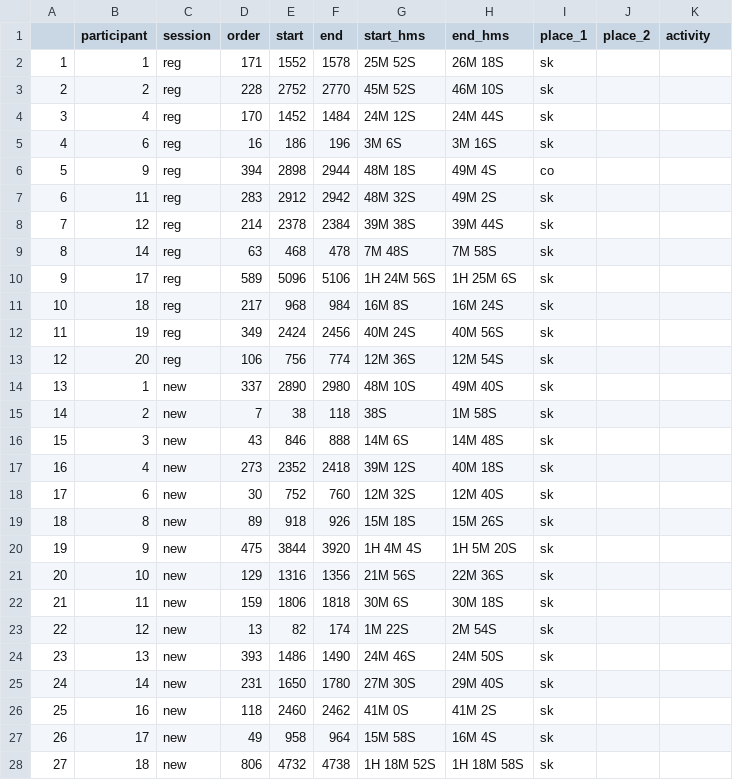
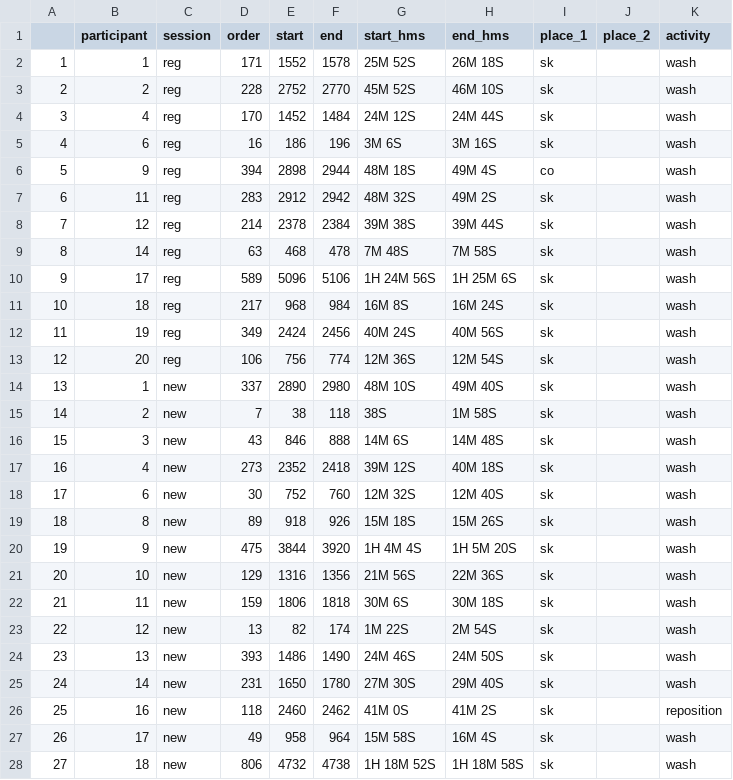
Before and after one commit to GustavoBerumen/CookingProject, a CSV file: outputs/c/_sponge_both.csv, drawn as a sheet; only a part is shown; the diff covers the shown part only.

```diff
--- a/outputs/c/_sponge_both.csv
+++ b/outputs/c/_sponge_both.csv
@@ -1,28 +1,28 @@
 ,participant,session,order,start,end,start_hms,end_hms,place_1,place_2,activity
-1,1,reg,171,1552,1578,25M 52S,26M 18S,sk,,
-2,2,reg,228,2752,2770,45M 52S,46M 10S,sk,,
-3,4,reg,170,1452,1484,24M 12S,24M 44S,sk,,
-4,6,reg,16,186,196,3M 6S,3M 16S,sk,,
-5,9,reg,394,2898,2944,48M 18S,49M 4S,co,,
-6,11,reg,283,2912,2942,48M 32S,49M 2S,sk,,
-7,12,reg,214,2378,2384,39M 38S,39M 44S,sk,,
-8,14,reg,63,468,478,7M 48S,7M 58S,sk,,
-9,17,reg,589,5096,5106,1H 24M 56S,1H 25M 6S,sk,,
-10,18,reg,217,968,984,16M 8S,16M 24S,sk,,
-11,19,reg,349,2424,2456,40M 24S,40M 56S,sk,,
-12,20,reg,106,756,774,12M 36S,12M 54S,sk,,
-13,1,new,337,2890,2980,48M 10S,49M 40S,sk,,
-14,2,new,7,38,118,38S,1M 58S,sk,,
-15,3,new,43,846,888,14M 6S,14M 48S,sk,,
-16,4,new,273,2352,2418,39M 12S,40M 18S,sk,,
-17,6,new,30,752,760,12M 32S,12M 40S,sk,,
-18,8,new,89,918,926,15M 18S,15M 26S,sk,,
-19,9,new,475,3844,3920,1H 4M 4S,1H 5M 20S,sk,,
-20,10,new,129,1316,1356,21M 56S,22M 36S,sk,,
-21,11,new,159,1806,1818,30M 6S,30M 18S,sk,,
-22,12,new,13,82,174,1M 22S,2M 54S,sk,,
-23,13,new,393,1486,1490,24M 46S,24M 50S,sk,,
-24,14,new,231,1650,1780,27M 30S,29M 40S,sk,,
-25,16,new,118,2460,2462,41M 0S,41M 2S,sk,,
-26,17,new,49,958,964,15M 58S,16M 4S,sk,,
-27,18,new,806,4732,4738,1H 18M 52S,1H 18M 58S,sk,,
+1,1,reg,171,1552,1578,25M 52S,26M 18S,sk,,wash
+2,2,reg,228,2752,2770,45M 52S,46M 10S,sk,,wash
+3,4,reg,170,1452,1484,24M 12S,24M 44S,sk,,wash
+4,6,reg,16,186,196,3M 6S,3M 16S,sk,,wash
+5,9,reg,394,2898,2944,48M 18S,49M 4S,co,,wash
+6,11,reg,283,2912,2942,48M 32S,49M 2S,sk,,wash
+7,12,reg,214,2378,2384,39M 38S,39M 44S,sk,,wash
+8,14,reg,63,468,478,7M 48S,7M 58S,sk,,wash
+9,17,reg,589,5096,5106,1H 24M 56S,1H 25M 6S,sk,,wash
+10,18,reg,217,968,984,16M 8S,16M 24S,sk,,wash
+11,19,reg,349,2424,2456,40M 24S,40M 56S,sk,,wash
+12,20,reg,106,756,774,12M 36S,12M 54S,sk,,wash
+13,1,new,337,2890,2980,48M 10S,49M 40S,sk,,wash
+14,2,new,7,38,118,38S,1M 58S,sk,,wash
+15,3,new,43,846,888,14M 6S,14M 48S,sk,,wash
+16,4,new,273,2352,2418,39M 12S,40M 18S,sk,,wash
+17,6,new,30,752,760,12M 32S,12M 40S,sk,,wash
+18,8,new,89,918,926,15M 18S,15M 26S,sk,,wash
+19,9,new,475,3844,3920,1H 4M 4S,1H 5M 20S,sk,,wash
+20,10,new,129,1316,1356,21M 56S,22M 36S,sk,,wash
+21,11,new,159,1806,1818,30M 6S,30M 18S,sk,,wash
+22,12,new,13,82,174,1M 22S,2M 54S,sk,,wash
+23,13,new,393,1486,1490,24M 46S,24M 50S,sk,,wash
+24,14,new,231,1650,1780,27M 30S,29M 40S,sk,,wash
+25,16,new,118,2460,2462,41M 0S,41M 2S,sk,,reposition
+26,17,new,49,958,964,15M 58S,16M 4S,sk,,wash
+27,18,new,806,4732,4738,1H 18M 52S,1H 18M 58S,sk,,wash
```
Also changed, not shown: 2 edited cells elsewhere in this file, outputs/c/_oil_both.csv, outputs/c/_salt_both.csv, 1 other file.
